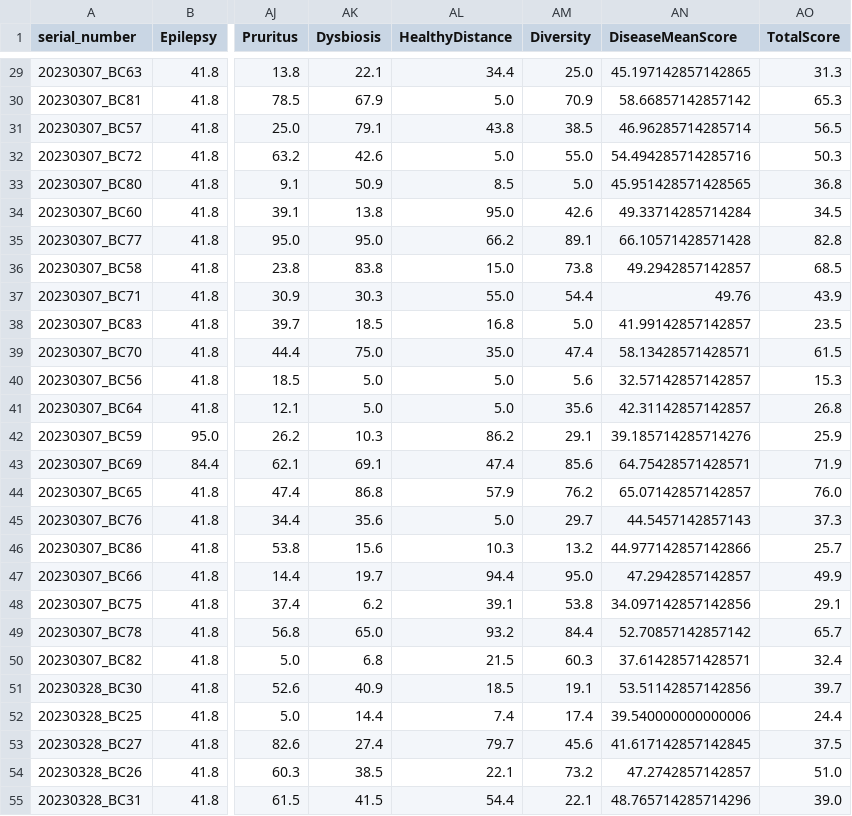
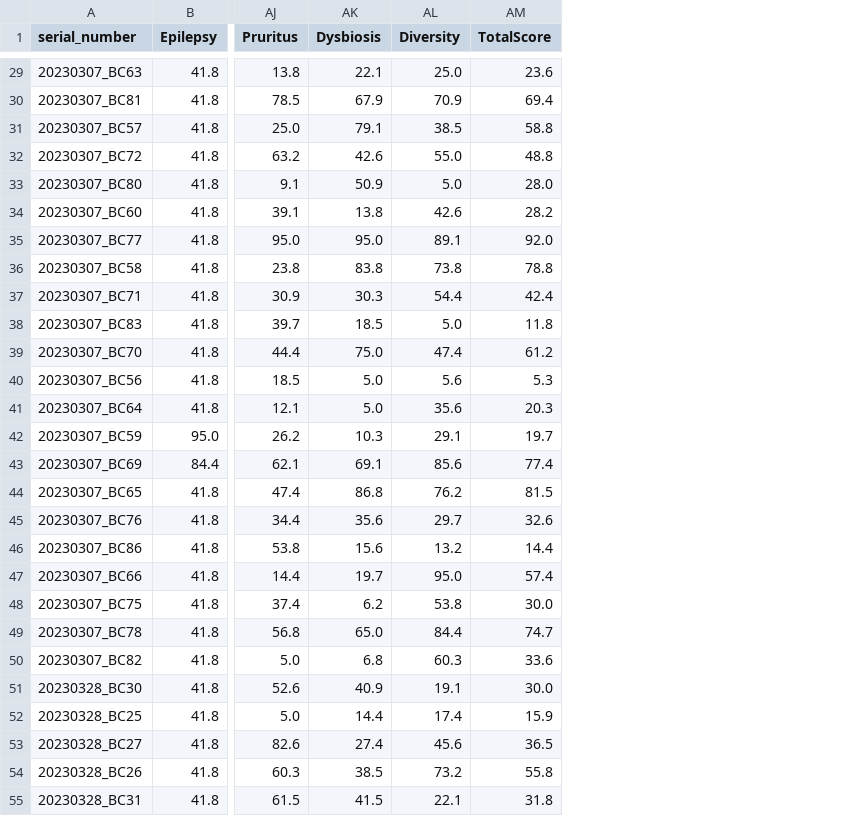
Before and after one commit to Gyungbu/EgPet, a CSV file: input/egpet_percentile_rank_db_dog.csv, drawn as a sheet; only a part is shown, gaps mark what is left out; removed rows and columns are numbered as before the commit, all else as after; the diff covers the shown part only; the diff names each change by its address in the sheet, - before the commit and + after, or states it on an @@ line.

Commit message:
Delete the code - HealthyDistance

```diff
--- a/input/egpet_percentile_rank_db_dog.csv
+++ b/input/egpet_percentile_rank_db_dog.csv
-column AL (HealthyDistance), rows 29-55: 34.4 | 5.0 | 43.8 | 5.0 | 8.5 | 95.0 | 66.2 | 15.0 | 55.0 | 16.8 | 35.0 | 5.0 | 5.0 | 86.2 | 47.4 | 57.9 | 5.0 | 10.3 | 94.4 | 39.1 | 93.2 | 21.5 | 18.5 | 7.4 | 79.7 | 22.1 | 54.4
-column AN (DiseaseMeanScore), rows 29-55: 45.197142857142865 | 58.66857142857142 | 46.96285714285714 | 54.494285714285716 | 45.951428571428565 | 49.33714285714284 | 66.10571428571428 | 49.2942857142857 | 49.76 | 41.99142857142857 | 58.13428571428571 | 32.57142857142857 | 42.31142857142857 | 39.185714285714276 | 64.75428571428571 | 65.07142857142857 | 44.5457142857143 | 44.977142857142866 | 47.2942857142857 | 34.097142857142856 | 52.70857142857142 | 37.61428571428571 | 53.51142857142856 | 39.540000000000006 | 41.617142857142845 | 47.2742857142857 | 48.765714285714296
-AM29 (TotalScore): 31.3
+AM29 (TotalScore): 23.6
-AM30 (TotalScore): 65.3
+AM30 (TotalScore): 69.4
-AM31 (TotalScore): 56.5
+AM31 (TotalScore): 58.8
-AM32 (TotalScore): 50.3
+AM32 (TotalScore): 48.8
-AM33 (TotalScore): 36.8
+AM33 (TotalScore): 28.0
-AM34 (TotalScore): 34.5
+AM34 (TotalScore): 28.2
-AM35 (TotalScore): 82.8
+AM35 (TotalScore): 92.0
-AM36 (TotalScore): 68.5
+AM36 (TotalScore): 78.8
-AM37 (TotalScore): 43.9
+AM37 (TotalScore): 42.4
-AM38 (TotalScore): 23.5
+AM38 (TotalScore): 11.8
-AM39 (TotalScore): 61.5
+AM39 (TotalScore): 61.2
-AM40 (TotalScore): 15.3
+AM40 (TotalScore): 5.3
-AM41 (TotalScore): 26.8
+AM41 (TotalScore): 20.3
-AM42 (TotalScore): 25.9
+AM42 (TotalScore): 19.7
-AM43 (TotalScore): 71.9
+AM43 (TotalScore): 77.4
-AM44 (TotalScore): 76.0
+AM44 (TotalScore): 81.5
-AM45 (TotalScore): 37.3
+AM45 (TotalScore): 32.6
-AM46 (TotalScore): 25.7
+AM46 (TotalScore): 14.4
-AM47 (TotalScore): 49.9
+AM47 (TotalScore): 57.4
-AM48 (TotalScore): 29.1
+AM48 (TotalScore): 30.0
-AM49 (TotalScore): 65.7
+AM49 (TotalScore): 74.7
-AM50 (TotalScore): 32.4
+AM50 (TotalScore): 33.6
-AM51 (TotalScore): 39.7
+AM51 (TotalScore): 30.0
-AM52 (TotalScore): 24.4
+AM52 (TotalScore): 15.9
-AM53 (TotalScore): 37.5
+AM53 (TotalScore): 36.5
-AM54 (TotalScore): 51.0
+AM54 (TotalScore): 55.8
-AM55 (TotalScore): 39.0
+AM55 (TotalScore): 31.8
```
Also changed, not shown: 143 edited cells elsewhere in this file, input/egpet_mrs_db_cat.csv, input/egpet_mrs_db_dog.csv, 5 other files.
